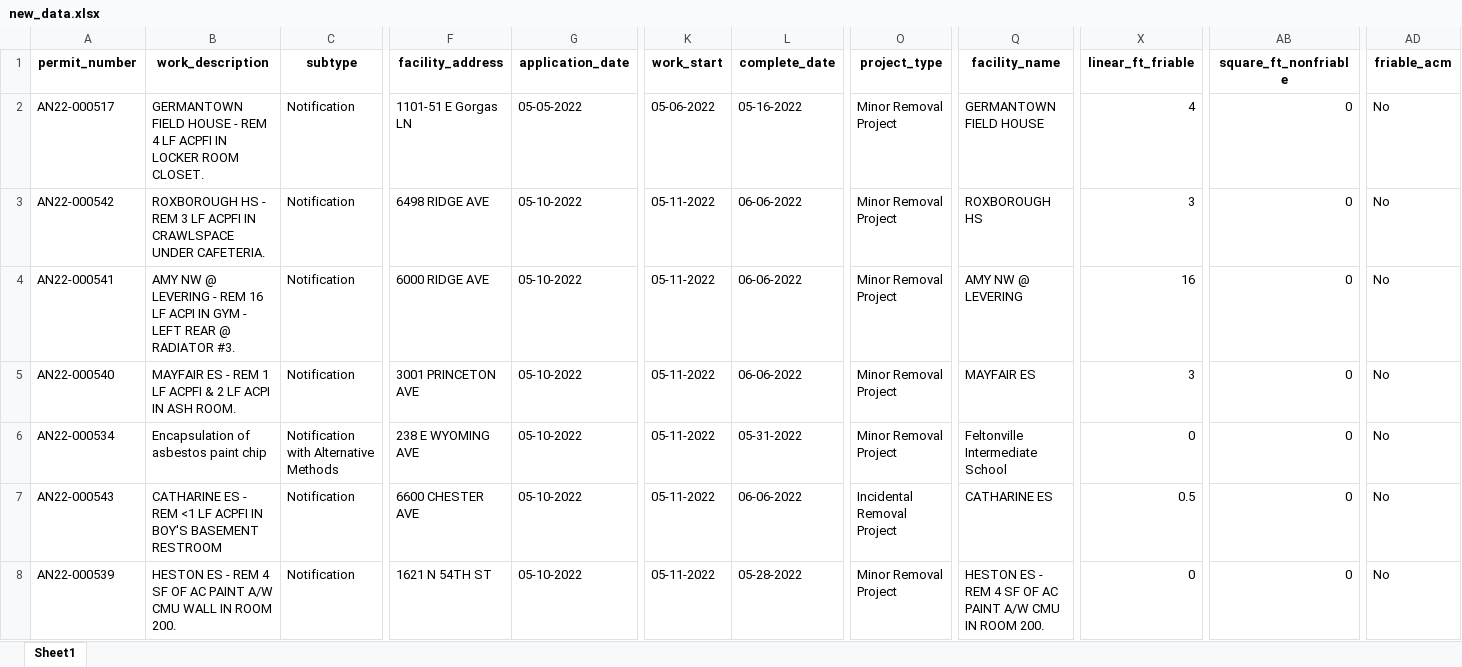
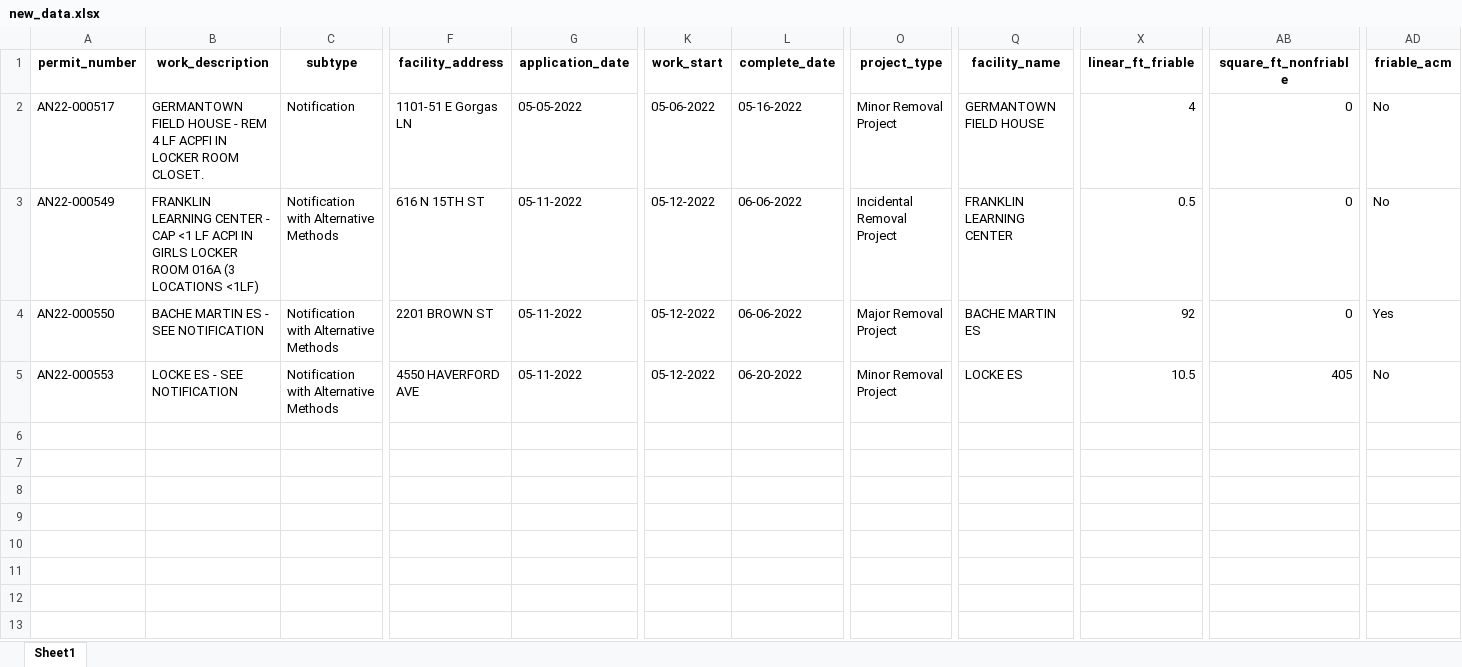
Before and after one commit to PhilaController/asbestos-dashboard-data, an Excel workbook: data/interim/new_data.xlsx, sheet Sheet1, drawn as a sheet; only a part is shown, gaps mark what is left out; values as stored, in another font and other column widths than the file's, no borders; removed rows and columns are numbered as before the commit, all else as after; rows hold the shown columns only; the diff covers the shown part only; the diff names each change by its address in the sheet, - before the commit and + after, or states it on an @@ line.

```diff
--- a/data/interim/new_data.xlsx (sheet Sheet1)
+++ b/data/interim/new_data.xlsx (sheet Sheet1)
-row 3: AN22-000542 | ROXBOROUGH HS - REM 3 LF ACPFI IN CRAWLSPACE UNDER CAFETERIA. | Notification | 6498 RIDGE AVE | 05-10-2022 | 05-11-2022 | 06-06-2022 | Minor Removal Project | ROXBOROUGH HS | 3 | 0 | No
-A3 (permit_number): AN22-000541
+A3 (permit_number): AN22-000549
-B3 (work_description): AMY NW @ LEVERING - REM 16 LF ACPI IN GYM - LEFT REAR @ RADIATOR #3.
+B3 (work_description): FRANKLIN LEARNING CENTER - CAP <1 LF ACPI IN GIRLS LOCKER ROOM 016A (3 LOCATIONS <1LF)
-C3:C4 (subtype): Notification
+C3:C4 (subtype): Notification with Alternative Methods
-F3 (facility_address): 6000 RIDGE AVE
+F3 (facility_address): 616 N 15TH ST
-G3:G4 (application_date): 05-10-2022
+G3:G4 (application_date): 05-11-2022
-K3:K4 (work_start): 05-11-2022
+K3:K4 (work_start): 05-12-2022
-O3 (project_type): Minor Removal Project
+O3 (project_type): Incidental Removal Project
-Q3 (facility_name): AMY NW @ LEVERING
+Q3 (facility_name): FRANKLIN LEARNING CENTER
-X3 (linear_ft_friable): 16
+X3 (linear_ft_friable): 0.5
-A4 (permit_number): AN22-000540
+A4 (permit_number): AN22-000550
-B4 (work_description): MAYFAIR ES - REM 1 LF ACPFI & 2 LF ACPI IN ASH ROOM.
+B4 (work_description): BACHE MARTIN ES - SEE NOTIFICATION
-F4 (facility_address): 3001 PRINCETON AVE
+F4 (facility_address): 2201 BROWN ST
-O4 (project_type): Minor Removal Project
+O4 (project_type): Major Removal Project
-Q4 (facility_name): MAYFAIR ES
+Q4 (facility_name): BACHE MARTIN ES
-X4 (linear_ft_friable): 3
+X4 (linear_ft_friable): 92
-AD4 (friable_acm): No
+AD4 (friable_acm): Yes
-row 6: AN22-000534 | Encapsulation of asbestos paint chip | Notification with Alternative Methods | 238 E WYOMING AVE | 05-10-2022 | 05-11-2022 | 05-31-2022 | Minor Removal Project | Feltonville Intermediate School | 0 | 0 | No
-A5 (permit_number): AN22-000543
+A5 (permit_number): AN22-000553
-B5 (work_description): CATHARINE ES - REM <1 LF ACPFI IN BOY'S BASEMENT RESTROOM
+B5 (work_description): LOCKE ES - SEE NOTIFICATION
-C5 (subtype): Notification
+C5 (subtype): Notification with Alternative Methods
-F5 (facility_address): 6600 CHESTER AVE
+F5 (facility_address): 4550 HAVERFORD AVE
-G5 (application_date): 05-10-2022
+G5 (application_date): 05-11-2022
-K5 (work_start): 05-11-2022
+K5 (work_start): 05-12-2022
-L5 (complete_date): 06-06-2022
+L5 (complete_date): 06-20-2022
-O5 (project_type): Incidental Removal Project
+O5 (project_type): Minor Removal Project
-Q5 (facility_name): CATHARINE ES
+Q5 (facility_name): LOCKE ES
-X5 (linear_ft_friable): 0.5
+X5 (linear_ft_friable): 10.5
-AB5 (square_ft_nonfriable): 0
+AB5 (square_ft_nonfriable): 405
-row 8: AN22-000539 | HESTON ES - REM 4 SF OF AC PAINT A/W CMU WALL IN ROOM 200. | Notification | 1621 N 54TH ST | 05-10-2022 | 05-11-2022 | 05-28-2022 | Minor Removal Project | HESTON ES - REM 4 SF OF AC PAINT A/W CMU IN ROOM 200. | 0 | 0 | No
```
Also changed, not shown: 1 edited cell elsewhere in this sheet, data/interim/missing_geocoded_addresses.xlsx, 3 other files.
